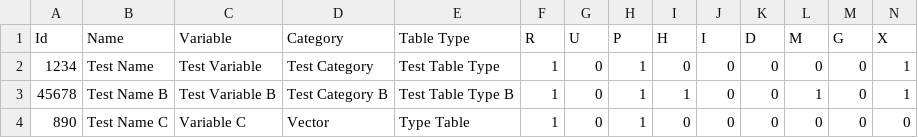
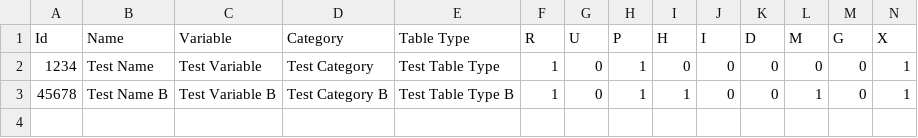
Before and after one commit to jafeth-calderon-ma/ofields-test, a CSV file: ofields.csv, drawn as a sheet; only a part is shown; rows hold the shown columns only; the diff names each change by its address in the sheet, - before the commit and + after, or states it on an @@ line.

Commit message:
Deleted Optional Field with ID: 890

```diff
--- a/ofields.csv
+++ b/ofields.csv
-row 4: 890 | Test Name C | Variable C | Vector | Type Table | 1 | 0 | 1 | 0 | 0 | 0 | 0 | 0 | 0
```
